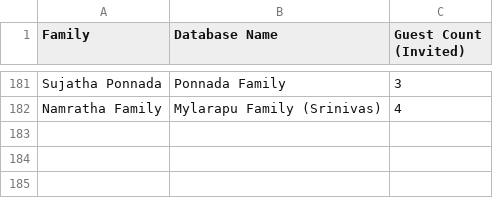
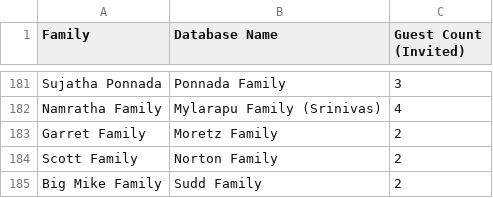
Before and after one commit to vamsdawg/vamsiandnamrathawedding, a CSV file: Guest List - Combined Guest List.csv, drawn as a sheet; only a part is shown, gaps mark what is left out.

Commit message:
adding guests and changing RSVP's

```diff
--- a/Guest List - Combined Guest List.csv
+++ b/Guest List - Combined Guest List.csv
@@ -182 +182,4 @@ Sujatha Ponnada,Ponnada Family,3
 Namratha Family,Mylarapu Family (Srinivas),4
+Garret Family,Moretz Family,2
+Scott Family,Norton Family,2
+Big Mike Family,Sudd Family,2
```
Also changed, not shown: 6 other files.
